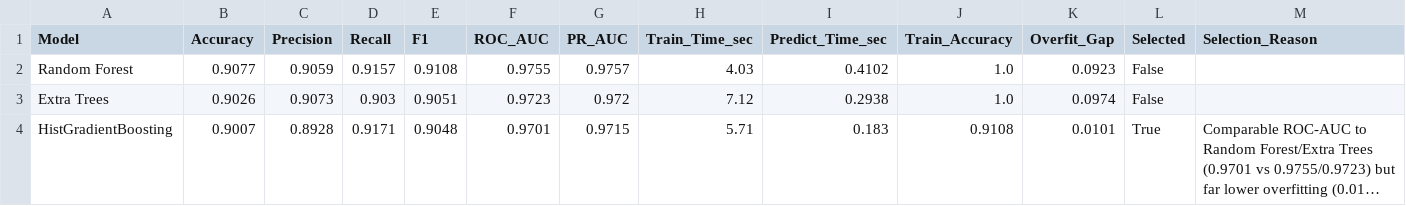
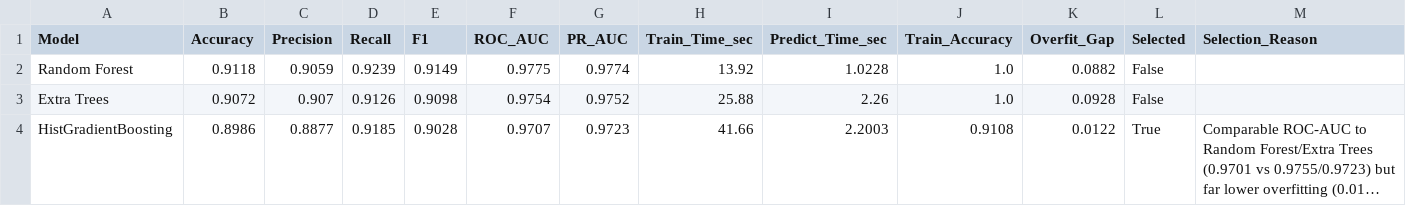
Before and after one commit to genet-sql-bi/cms-supplier-acceptance-analysis, a CSV file: reports/validation/model_comparison.csv, drawn as a sheet; only a part is shown; long unchanged cells end in …; the diff covers the shown part only; the diff names each change by its address in the sheet, - before the commit and + after, or states it on an @@ line.

```diff
--- a/reports/validation/model_comparison.csv
+++ b/reports/validation/model_comparison.csv
-B2 (Accuracy): 0.9077
+B2 (Accuracy): 0.9118
-D2 (Recall): 0.9157
+D2 (Recall): 0.9239
-E2 (F1): 0.9108
+E2 (F1): 0.9149
-F2 (ROC_AUC): 0.9755
+F2 (ROC_AUC): 0.9775
-G2 (PR_AUC): 0.9757
+G2 (PR_AUC): 0.9774
-H2 (Train_Time_sec): 4.03
+H2 (Train_Time_sec): 13.92
-I2 (Predict_Time_sec): 0.4102
+I2 (Predict_Time_sec): 1.0228
-K2 (Overfit_Gap): 0.0923
+K2 (Overfit_Gap): 0.0882
-B3 (Accuracy): 0.9026
+B3 (Accuracy): 0.9072
-C3 (Precision): 0.9073
+C3 (Precision): 0.907
-D3 (Recall): 0.903
+D3 (Recall): 0.9126
-E3 (F1): 0.9051
+E3 (F1): 0.9098
-F3 (ROC_AUC): 0.9723
+F3 (ROC_AUC): 0.9754
-G3 (PR_AUC): 0.972
+G3 (PR_AUC): 0.9752
-H3 (Train_Time_sec): 7.12
+H3 (Train_Time_sec): 25.88
-I3 (Predict_Time_sec): 0.2938
+I3 (Predict_Time_sec): 2.26
-K3 (Overfit_Gap): 0.0974
+K3 (Overfit_Gap): 0.0928
-B4 (Accuracy): 0.9007
+B4 (Accuracy): 0.8986
-C4 (Precision): 0.8928
+C4 (Precision): 0.8877
-D4 (Recall): 0.9171
+D4 (Recall): 0.9185
-E4 (F1): 0.9048
+E4 (F1): 0.9028
-F4 (ROC_AUC): 0.9701
+F4 (ROC_AUC): 0.9707
-G4 (PR_AUC): 0.9715
+G4 (PR_AUC): 0.9723
-H4 (Train_Time_sec): 5.71
+H4 (Train_Time_sec): 41.66
-I4 (Predict_Time_sec): 0.183
+I4 (Predict_Time_sec): 2.2003
-K4 (Overfit_Gap): 0.0101
+K4 (Overfit_Gap): 0.0122
```
Also changed, not shown: 29 edited cells elsewhere in this file, reports/validation/data_cleaning_log.csv, reports/validation/data_quality_report.csv, 14 other files.
